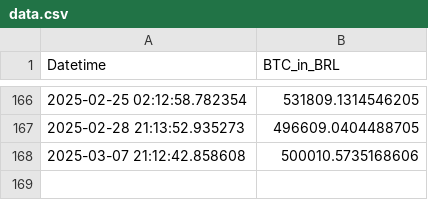
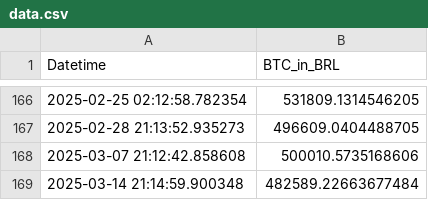
Before and after one commit to gersonmachado/btc_action, a CSV file: data.csv, drawn as a sheet; only a part is shown, gaps mark what is left out.

Commit message:
Atualizando data.csv com novo valor BTC

```diff
--- a/data.csv
+++ b/data.csv
@@ -168 +168,2 @@ Datetime,BTC_in_BRL
 2025-03-07 21:12:42.858608,500010.5735168606
+2025-03-14 21:14:59.900348,482589.22663677484
```
